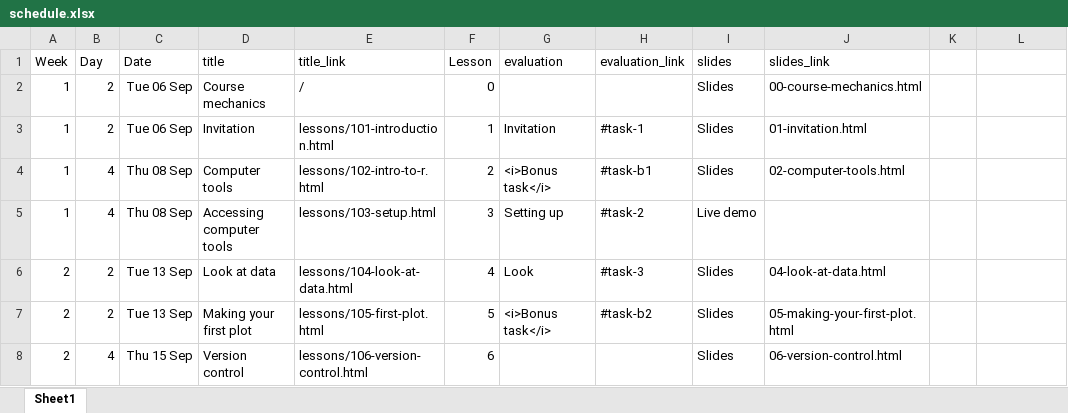
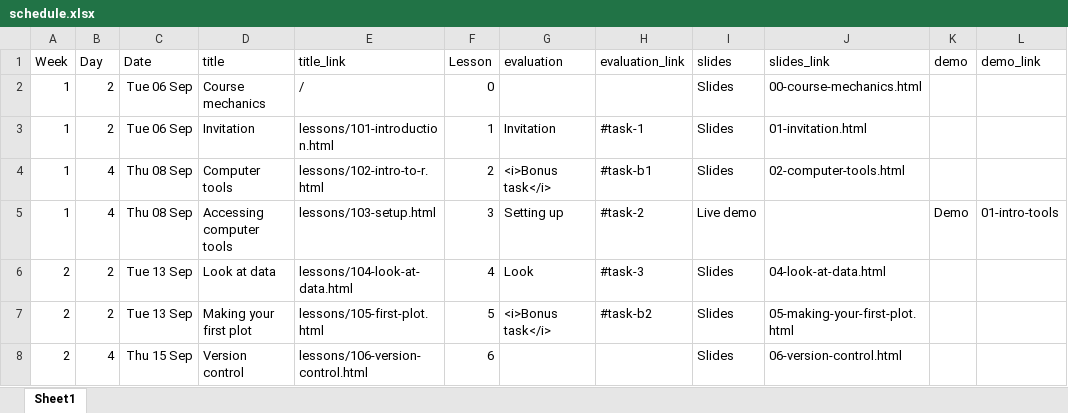
Before and after one commit to AndrewIrwin/data-viz-course, an Excel workbook: data-viz/schedule.xlsx, sheet Sheet1, drawn as a sheet; only a part is shown; values as stored, in another font and other column widths than the file's, no borders; the diff names each change by its address in the sheet, - before the commit and + after, or states it on an @@ line.

```diff
--- a/data-viz/schedule.xlsx (sheet Sheet1)
+++ b/data-viz/schedule.xlsx (sheet Sheet1)
-K1: (empty)
+K1: demo
-L1: (empty)
+L1: demo_link
-K5 (demo): (empty)
+K5 (demo): Demo
-L5 (demo_link): (empty)
+L5 (demo_link): 01-intro-tools
```
Also changed, not shown: 8 other files.
